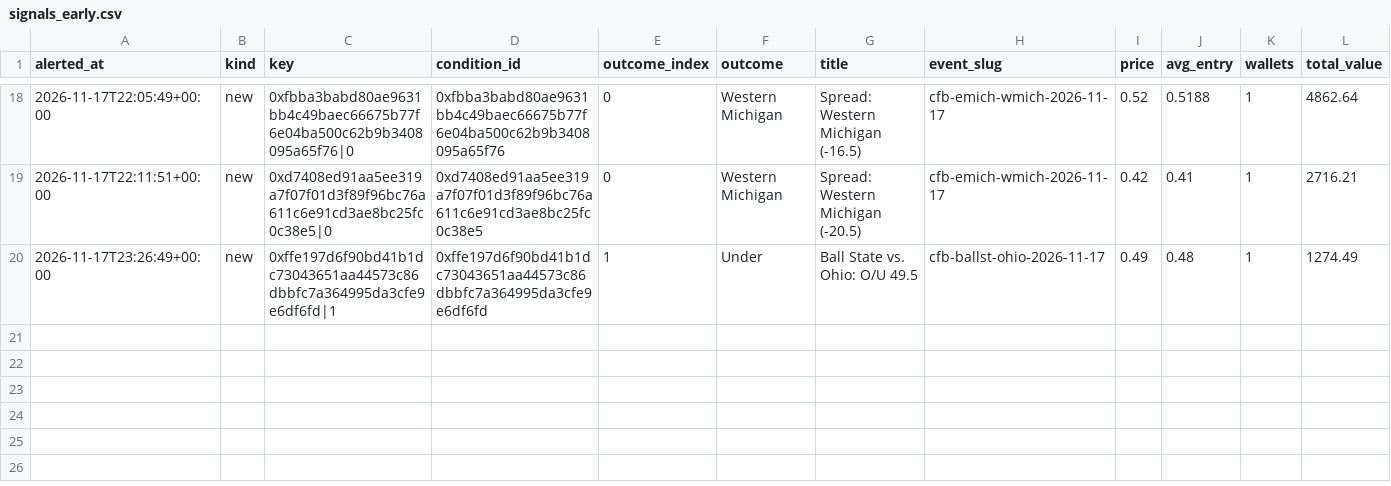
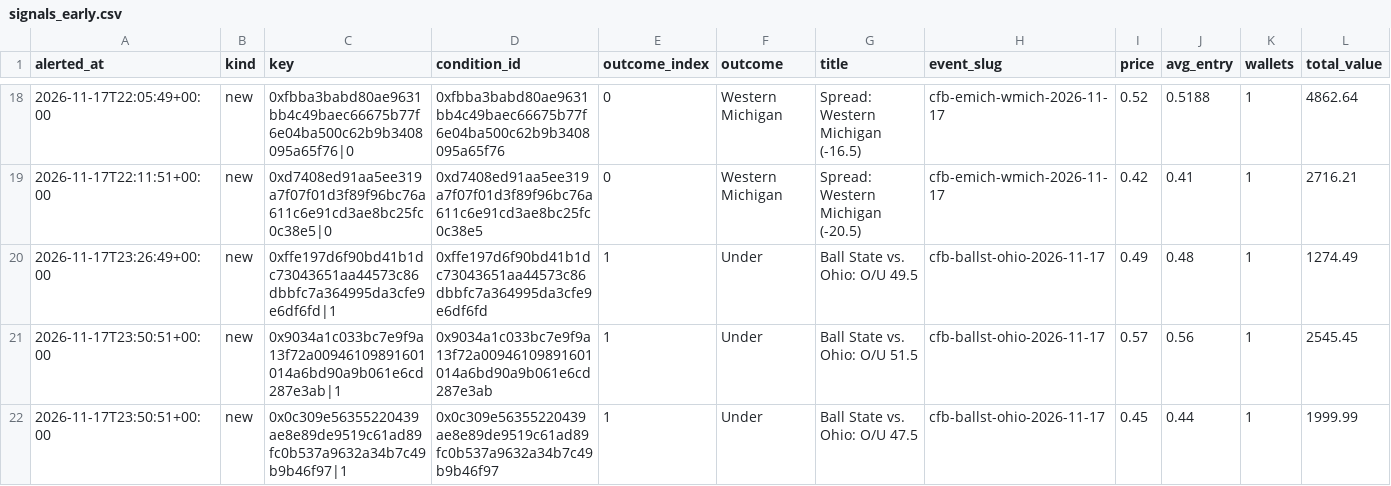
Before and after one commit to hunterscottsmith2-ctrl/polytail, a CSV file: signals_early.csv, drawn as a sheet; only a part is shown, gaps mark what is left out; rows hold the shown columns only; the diff names each change by its address in the sheet, - before the commit and + after, or states it on an @@ line.

```diff
--- a/signals_early.csv
+++ b/signals_early.csv
+row 21: 2026-11-17T23:50:51+00:00 | new | 0x9034a1c033bc7e9f9a13f72a00946109891601014a6bd90a9b061e6cd287e3ab|1 | 0x9034a1c033bc7e9f9a13f72a00946109891601014a6bd90a9b061e6cd287e3ab | 1 | Under | Ball State vs. Ohio: O/U 51.5 | cfb-ballst-ohio-2026-11-17 | 0.57 | 0.56 | 1 | 2545.45
+row 22: 2026-11-17T23:50:51+00:00 | new | 0x0c309e56355220439ae8e89de9519c61ad89fc0b537a9632a34b7c49b9b46f97|1 | 0x0c309e56355220439ae8e89de9519c61ad89fc0b537a9632a34b7c49b9b46f97 | 1 | Under | Ball State vs. Ohio: O/U 47.5 | cfb-ballst-ohio-2026-11-17 | 0.45 | 0.44 | 1 | 1999.99
```
Also changed, not shown: fills_early.csv, 1 other file.
